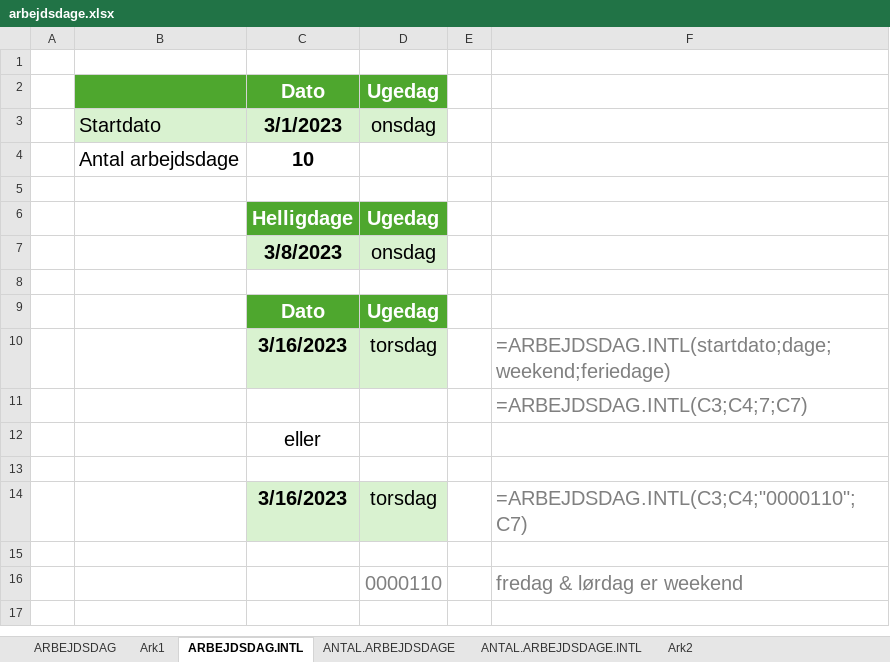
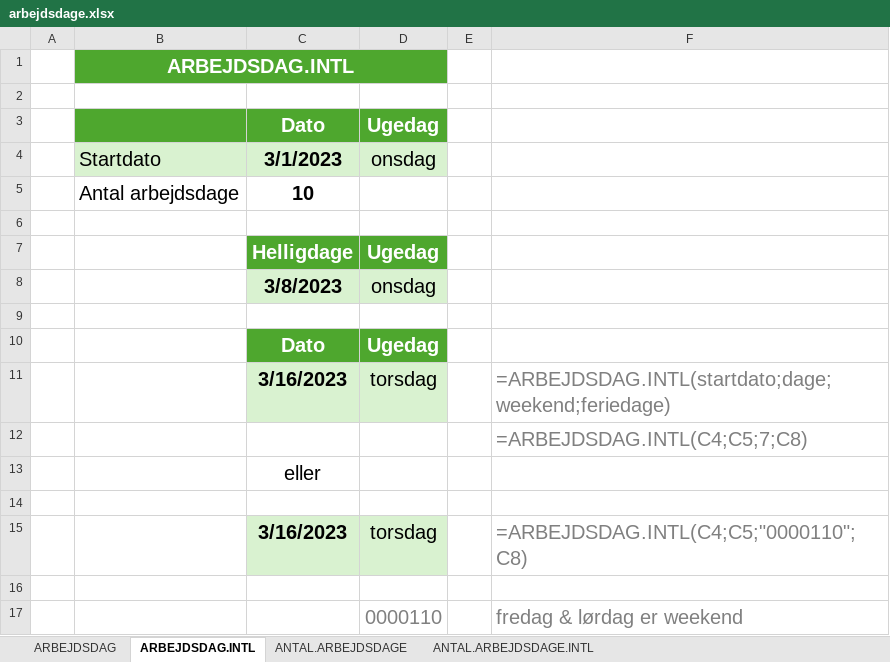
Before and after one commit to officegeek/www, an Excel workbook: static/files/funktioner/arbejdsdage.xlsx, sheet ARBEJDSDAG.INTL, drawn as a sheet; values as stored, in another font and other column widths than the file's, no borders; addresses are those after the commit; the diff names each change by its address in the sheet, - before the commit and + after, or states it on an @@ line.

```diff
--- a/static/files/funktioner/arbejdsdage.xlsx (sheet ARBEJDSDAG.INTL)
+++ b/static/files/funktioner/arbejdsdage.xlsx (sheet ARBEJDSDAG.INTL)
-sheet tab: Ark1
-sheet tab: Ark2
+row 1:  | ARBEJDSDAG.INTL
-F12: =ARBEJDSDAG.INTL(C3;C4;7;C7)
+F12: =ARBEJDSDAG.INTL(C4;C5;7;C8)
-F15: =ARBEJDSDAG.INTL(C3;C4;"0000110";C7)
+F15: =ARBEJDSDAG.INTL(C4;C5;"0000110";C8)
```
Also changed, not shown: sheet ANTAL.ARBEJDSDAGE.INTL, sheet ARBEJDSDAG, sheet ANTAL.ARBEJDSDAGE, formulas that keep their value, 5 other files.
